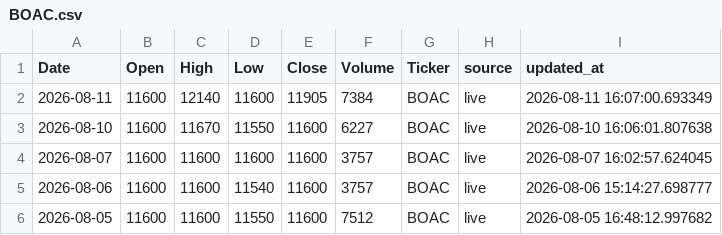
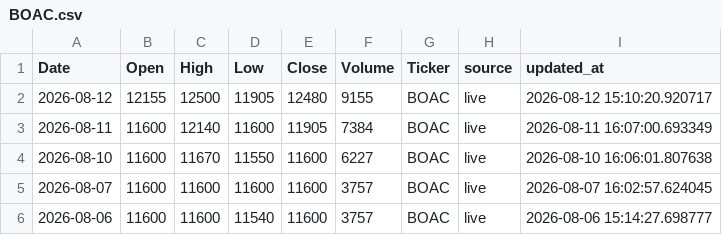
Before and after one commit to dkonanjp/dbbrvm, a CSV file: dbhistorical/BOAC.csv, drawn as a sheet; only a part is shown; the shorter side is filled out with more unchanged rows; the diff names each change by its address in the sheet, - before the commit and + after, or states it on an @@ line.

```diff
--- a/dbhistorical/BOAC.csv
+++ b/dbhistorical/BOAC.csv
+row 2: 2026-08-12 | 12155 | 12500 | 11905 | 12480 | 9155 | BOAC | live | 2026-08-12 15:10:20.920717
```
Also changed, not shown: dbhistorical/CBIBF.csv, dbhistorical/ECOC.csv, 44 other files.
